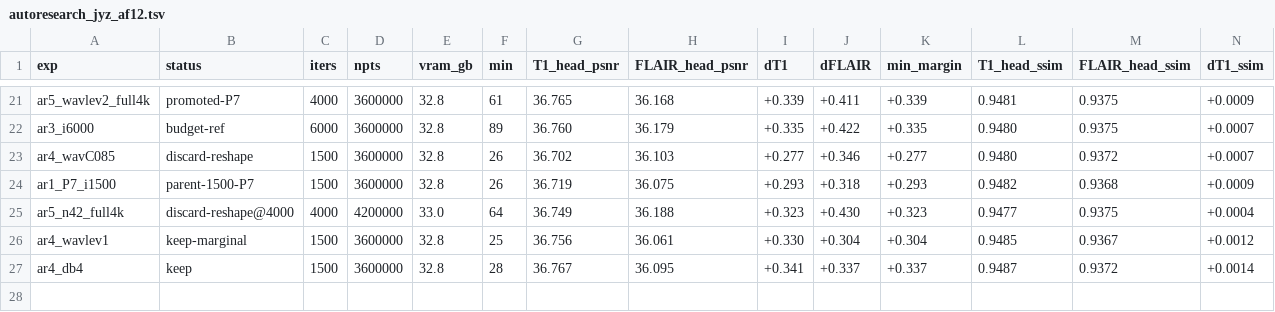
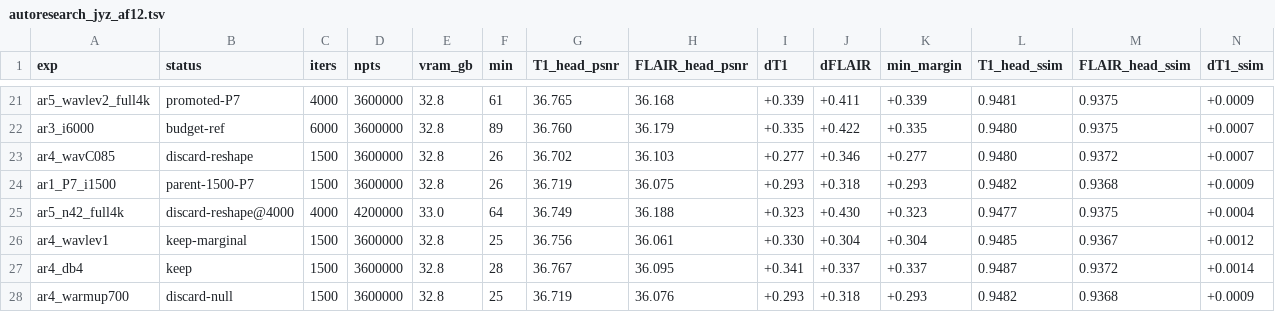
Before and after one commit to sober235/mcgs, a TSV file: autoresearch_jyz_af12.tsv, drawn as a sheet; only a part is shown, gaps mark what is left out; rows hold the shown columns only; the diff names each change by its address in the sheet, - before the commit and + after, or states it on an @@ line.

Commit message:
autoresearch jyz af12: warm-up 700 null

```diff
--- a/autoresearch_jyz_af12.tsv
+++ b/autoresearch_jyz_af12.tsv
+row 28: ar4_warmup700 | discard-null | 1500 | 3600000 | 32.8 | 25 | 36.719 | 36.076 | +0.293 | +0.318 | +0.293 | 0.9482 | 0.9368 | +0.0009
```
Also changed, not shown: 1 other file.
